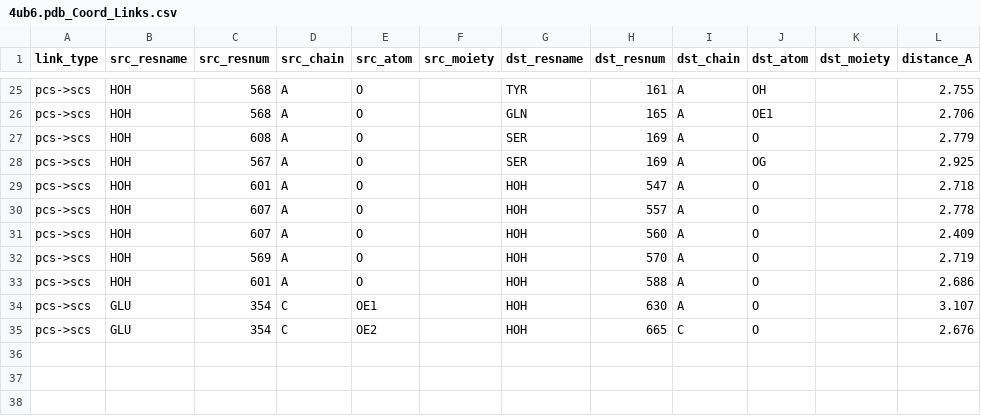
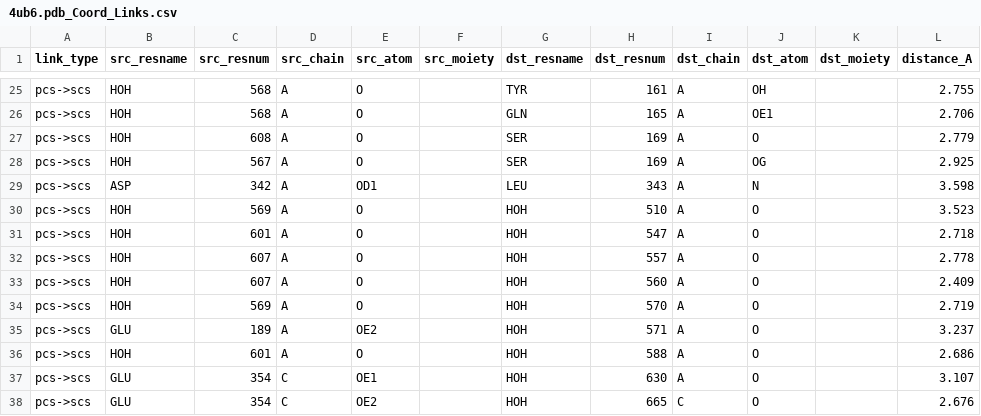
Before and after one commit to aaronledray/Protein-Cofactor_Coordination_Network_Analysis_Tools, a CSV file: SSCNA_output/4ub6.pdb_Coord_Links.csv, drawn as a sheet; only a part is shown, gaps mark what is left out.

```diff
--- a/SSCNA_output/4ub6.pdb_Coord_Links.csv
+++ b/SSCNA_output/4ub6.pdb_Coord_Links.csv
@@ -28,2 +28,4 @@ pcs->scs,HOH,608,A,O,,SER,169,A,O,,2.779
 pcs->scs,HOH,567,A,O,,SER,169,A,OG,,2.925
+pcs->scs,ASP,342,A,OD1,,LEU,343,A,N,,3.598
+pcs->scs,HOH,569,A,O,,HOH,510,A,O,,3.523
 pcs->scs,HOH,601,A,O,,HOH,547,A,O,,2.718
@@ -32,2 +34,3 @@ pcs->scs,HOH,607,A,O,,HOH,560,A,O,,2.409
 pcs->scs,HOH,569,A,O,,HOH,570,A,O,,2.719
+pcs->scs,GLU,189,A,OE2,,HOH,571,A,O,,3.237
 pcs->scs,HOH,601,A,O,,HOH,588,A,O,,2.686
```
Also changed, not shown: SSCNA_output/4ub6.pdb_Coord_Breakdown.csv, SSCNA_output/4ub6.pdb_Coord_Breakdown_atoms.csv, 6 other files.
